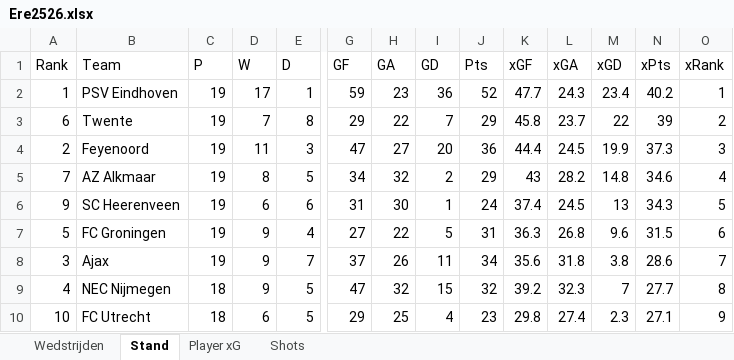
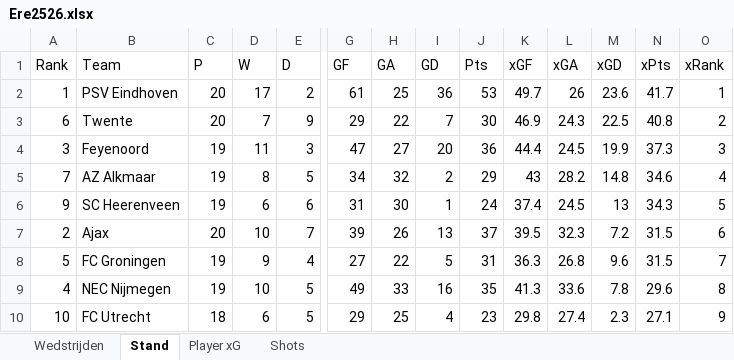
Before and after one commit to RobinKoetsier/plotrepo, an Excel workbook: data/Ere2526.xlsx, sheet Stand, drawn as a sheet; only a part is shown, gaps mark what is left out; values as stored, in another font and other column widths than the file's, no borders; removed rows and columns are numbered as before the commit, all else as after; rows hold the shown columns only; the diff covers the shown part only; the diff names each change by its address in the sheet, - before the commit and + after, or states it on an @@ line.

```diff
--- a/data/Ere2526.xlsx (sheet Stand)
+++ b/data/Ere2526.xlsx (sheet Stand)
-C2:C3 (P): 19
+C2:C3 (P): 20
-E2 (D): 1
+E2 (D): 2
-G2 (GF): 59
+G2 (GF): 61
-H2 (GA): 23
+H2 (GA): 25
-J2 (Pts): 52
+J2 (Pts): 53
-K2 (xGF): 47.7
+K2 (xGF): 49.7
-L2 (xGA): 24.3
+L2 (xGA): 26
-M2 (xGD): 23.4
+M2 (xGD): 23.6
-N2 (xPts): 40.2
+N2 (xPts): 41.7
-E3 (D): 8
+E3 (D): 9
-J3 (Pts): 29
+J3 (Pts): 30
-K3 (xGF): 45.8
+K3 (xGF): 46.9
-L3 (xGA): 23.7
+L3 (xGA): 24.3
-M3 (xGD): 22
+M3 (xGD): 22.5
-N3 (xPts): 39
+N3 (xPts): 40.8
-A4 (Rank): 2
+A4 (Rank): 3
+row 7: 2 | Ajax | 20 | 10 | 7 | 39 | 26 | 13 | 37 | 39.5 | 32.3 | 7.2 | 31.5 | 6
-O8 (xRank): 6
+O8 (xRank): 7
-row 8: 3 | Ajax | 19 | 9 | 7 | 37 | 26 | 11 | 34 | 35.6 | 31.8 | 3.8 | 28.6 | 7
-C9 (P): 18
+C9 (P): 19
-D9 (W): 9
+D9 (W): 10
-G9 (GF): 47
+G9 (GF): 49
-H9 (GA): 32
+H9 (GA): 33
-I9 (GD): 15
+I9 (GD): 16
-J9 (Pts): 32
+J9 (Pts): 35
-K9 (xGF): 39.2
+K9 (xGF): 41.3
-L9 (xGA): 32.3
+L9 (xGA): 33.6
-M9 (xGD): 7
+M9 (xGD): 7.8
-N9 (xPts): 27.7
+N9 (xPts): 29.6
```
Also changed, not shown: 2 added rows, 2 removed rows and 20 edited cells elsewhere in this sheet, sheet Shots, sheet Player xG, sheet Wedstrijden, data/EreCurrent.xlsx, 4 other files.
